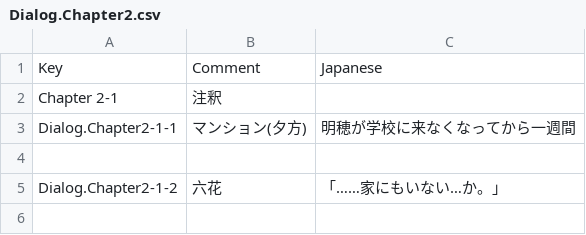
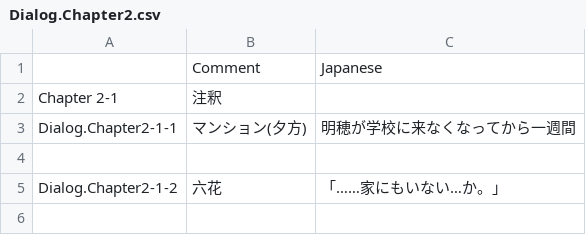
Before and after one commit to maryphun/magicheroines, a CSV file: Assets/Resources/LocalizationSheet/Dialog.Chapter2.csv, drawn as a sheet; only a part is shown.

```diff
--- a/Assets/Resources/LocalizationSheet/Dialog.Chapter2.csv
+++ b/Assets/Resources/LocalizationSheet/Dialog.Chapter2.csv
@@ -1,2 +1,2 @@
-Key,Comment,Japanese
+ ,Comment,Japanese
 Chapter 2-1,注釈,
```
Also changed, not shown: Assets/Resources/LocalizationSheet/Dialog.Chapter5.csv, Assets/Resources/LocalizationSheet/System.csv, 3 other files.
